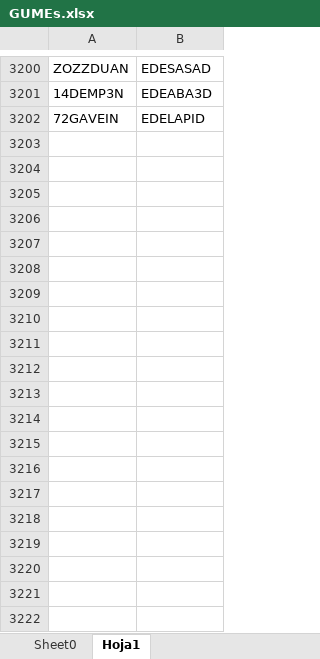
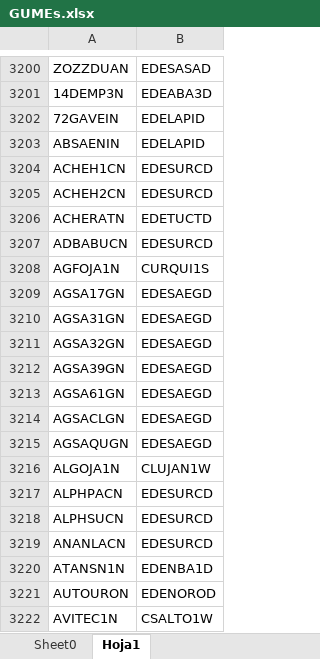
Before and after one commit to daniraggio/dashboard-MEM, an Excel workbook: data/consumos/GUMEs.xlsx, sheet Hoja1, drawn as a sheet; only a part is shown, gaps mark what is left out; values as stored, in another font and other column widths than the file's, no borders; the diff covers the shown part only; the diff names each change by its address in the sheet, - before the commit and + after, or states it on an @@ line.

```diff
--- a/data/consumos/GUMEs.xlsx (sheet Hoja1)
+++ b/data/consumos/GUMEs.xlsx (sheet Hoja1)
+row 3203: ABSAENIN | EDELAPID
+row 3204: ACHEH1CN | EDESURCD
+row 3205: ACHEH2CN | EDESURCD
+row 3206: ACHERATN | EDETUCTD
+row 3207: ADBABUCN | EDESURCD
+row 3208: AGFOJA1N | CURQUI1S
+row 3209: AGSA17GN | EDESAEGD
+row 3210: AGSA31GN | EDESAEGD
+row 3211: AGSA32GN | EDESAEGD
+row 3212: AGSA39GN | EDESAEGD
+row 3213: AGSA61GN | EDESAEGD
+row 3214: AGSACLGN | EDESAEGD
+row 3215: AGSAQUGN | EDESAEGD
+row 3216: ALGOJA1N | CLUJAN1W
+row 3217: ALPHPACN | EDESURCD
+row 3218: ALPHSUCN | EDESURCD
+row 3219: ANANLACN | EDESURCD
+row 3220: ATANSN1N | EDENBA1D
+row 3221: AUTOURON | EDENOROD
+row 3222: AVITEC1N | CSALTO1W
```
Also changed, not shown: 235 added rows elsewhere in this sheet, sheet Sheet0, formulas that keep their value, data/consumos/GUDI.xlsx, data/consumos/GUMAs.xlsx.
